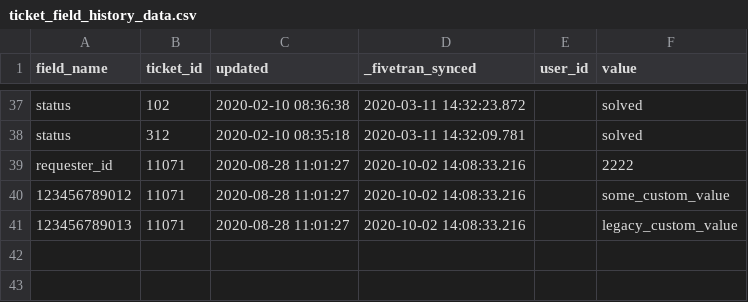
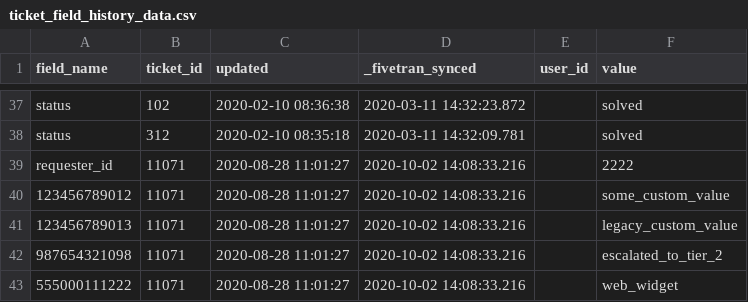
Before and after one commit to fivetran/dbt_zendesk, a CSV file: integration_tests/seeds/ticket_field_history_data.csv, drawn as a sheet; only a part is shown, gaps mark what is left out.

```diff
--- a/integration_tests/seeds/ticket_field_history_data.csv
+++ b/integration_tests/seeds/ticket_field_history_data.csv
@@ -41 +41,3 @@ requester_id,11071,2020-08-28 11:01:27,2020-10-02 14:08:33.216,,2222
 123456789013,11071,2020-08-28 11:01:27,2020-10-02 14:08:33.216,,legacy_custom_value
+987654321098,11071,2020-08-28 11:01:27,2020-10-02 14:08:33.216,,escalated_to_tier_2
+555000111222,11071,2020-08-28 11:01:27,2020-10-02 14:08:33.216,,web_widget
```
Also changed, not shown: integration_tests/seeds/ticket_custom_field_data.csv, 1 other file.
